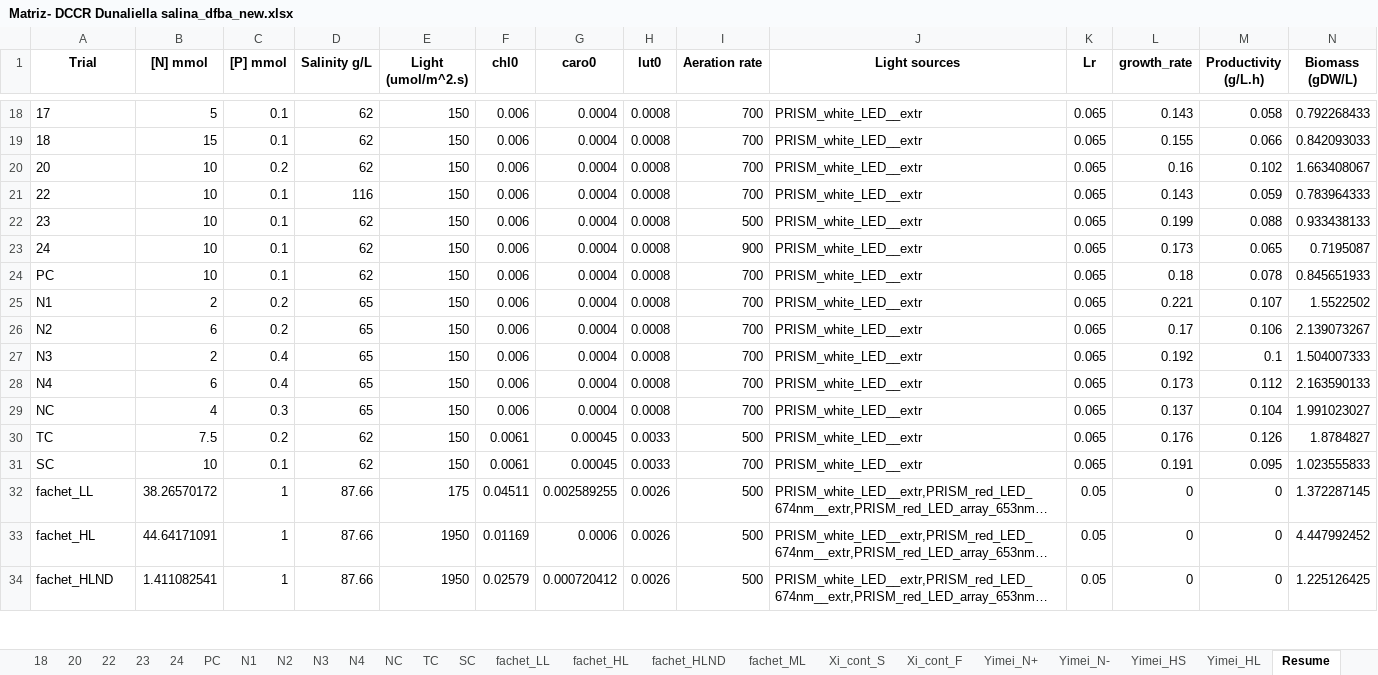
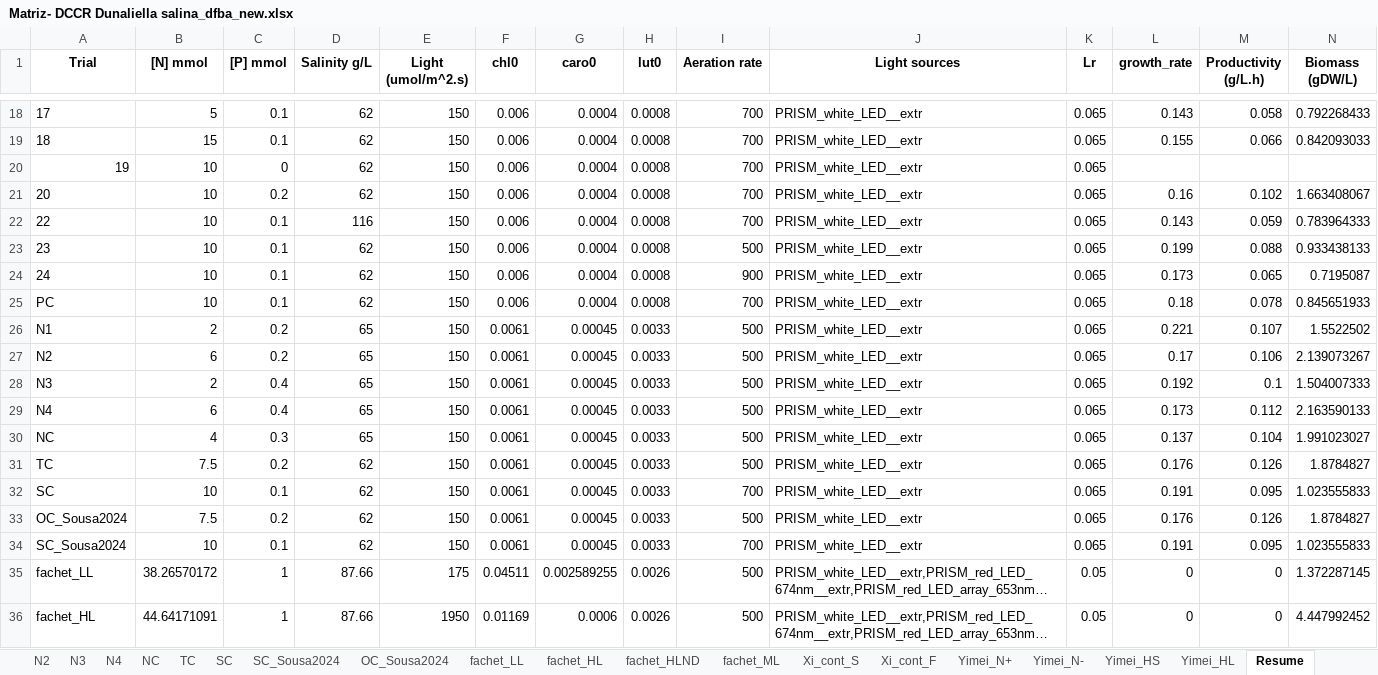
Before and after one commit to ecunha1996/dynamic_model, an Excel workbook: data/experimental/Matriz- DCCR Dunaliella salina_dfba_new.xlsx, sheet Resume, drawn as a sheet; only a part is shown, gaps mark what is left out; the shorter side is filled out with more unchanged rows; long unchanged cells end in …; values as stored, in another font and other column widths than the file's, no borders; addresses are those after the commit; rows hold the shown columns only; the diff names each change by its address in the sheet, - before the commit and + after, or states it on an @@ line.

```diff
--- a/data/experimental/Matriz- DCCR Dunaliella salina_dfba_new.xlsx (sheet Resume)
+++ b/data/experimental/Matriz- DCCR Dunaliella salina_dfba_new.xlsx (sheet Resume)
+sheet tab: SC_Sousa2024
+sheet tab: OC_Sousa2024
+row 20: 19 | 10 | 0 | 62 | 150 | 0.006 | 0.0004 | 0.0008 | 700 | PRISM_white_LED__extr | 0.065
-F26:F30 (chl0): 0.006
+F26:F30 (chl0): 0.0061
-G26:G30 (caro0): 0.0004
+G26:G30 (caro0): 0.00045
-H26:H30 (lut0): 0.0008
+H26:H30 (lut0): 0.0033
-I26:I30 (Aeration rate): 700
+I26:I30 (Aeration rate): 500
+row 33: OC_Sousa2024 | 7.5 | 0.2 | 62 | 150 | 0.0061 | 0.00045 | 0.0033 | 500 | PRISM_white_LED__extr | 0.065 | 0.176 | 0.126 | 1.8784827
+row 34: SC_Sousa2024 | 10 | 0.1 | 62 | 150 | 0.0061 | 0.00045 | 0.0033 | 700 | PRISM_white_LED__extr | 0.065 | 0.191 | 0.095 | 1.023555833
```
Also changed, not shown: sheet TC, sheet N1, sheet N3, sheet N2, sheet N4, sheet NC, 1 more sheet, other sheet tabs, formulas that keep their value, data/experimental/Biomass_exp_composition.xlsx, 1 other file.
